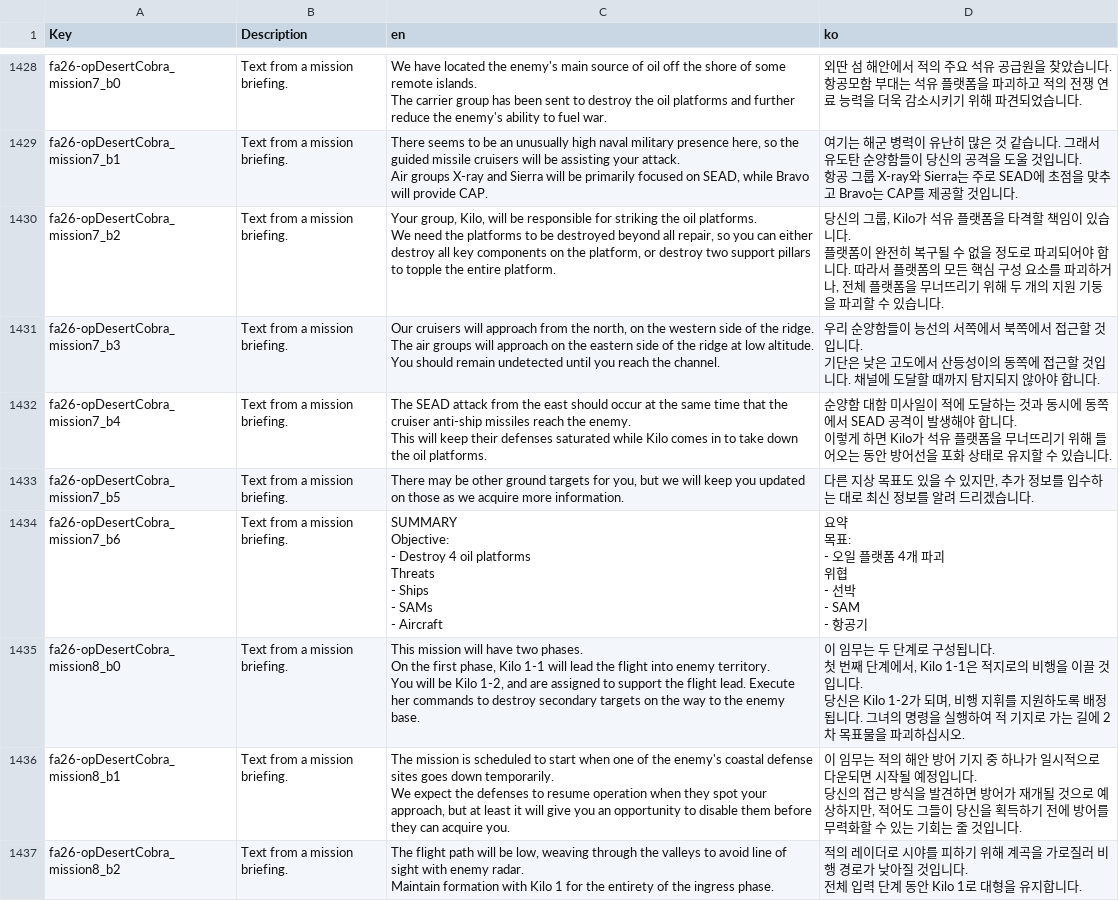
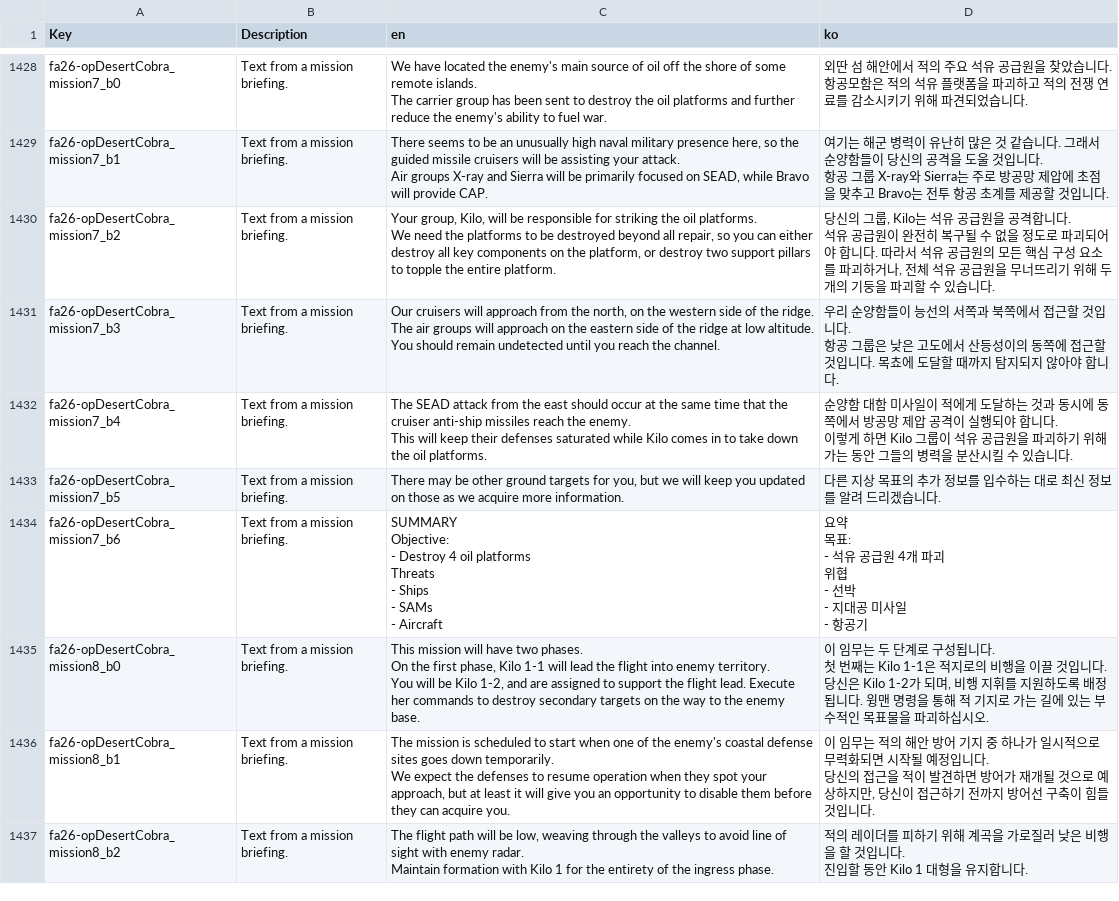
Before and after one commit to thyoondev/VTOL-VR-Korean-Localization, a CSV file: VTOLVR_Strings_ko.csv, drawn as a sheet; only a part is shown, gaps mark what is left out; ↵ is a line break in a cell; the diff covers the shown part only; the diff names each change by its address in the sheet, - before the commit and + after, or states it on an @@ line.

```diff
--- a/VTOLVR_Strings_ko.csv
+++ b/VTOLVR_Strings_ko.csv
-D1428 (ko): …항공모함 부대는 석유 플랫폼을 파괴하고 적의 전쟁 연료 능력을 더욱 감소시…
+D1428 (ko): …항공모함은 적의 석유 플랫폼을 파괴하고 적의 전쟁 연료를 감소시…
-D1429 (ko): …그래서 유도탄 순양함들이 당신의 공격을 도울 것입니다. ↵ 항공 그룹 X-ray와 Sierra는 주로 SEAD에 초점을 맞추고 Bravo는 CAP를 제공…
+D1429 (ko): …그래서 순양함들이 당신의 공격을 도울 것입니다. ↵ 항공 그룹 X-ray와 Sierra는 주로 방공망 제압에 초점을 맞추고 Bravo는 전투 항공 초계를 제공…
-D1430 (ko): …그룹, Kilo가 석유 플랫폼을 타격할 책임이 있습니다. ↵ 플랫폼이 완전히 복구될 수 없을 정도로 파괴되어야 합니다. 따라서 플랫폼의 모든 핵심 구성 요소를 파괴하거나, 전체 플랫폼을 무너뜨리기 위해 두 개의 지원 기둥을…
+D1430 (ko): …그룹, Kilo는 석유 공급원을 공격합니다. ↵ 석유 공급원이 완전히 복구될 수 없을 정도로 파괴되어야 합니다. 따라서 석유 공급원의 모든 핵심 구성 요소를 파괴하거나, 전체 석유 공급원을 무너뜨리기 위해 두 개의 기둥을…
-D1431 (ko): …의 서쪽에서 북쪽에서 접근할 것입니다. ↵ 기단은 낮은 고도에서 산등성이의 동쪽에 접근할 것입니다. 채널에 도달…
+D1431 (ko): …의 서쪽과 북쪽에서 접근할 것입니다. ↵ 항공 그룹은 낮은 고도에서 산등성이의 동쪽에 접근할 것입니다. 목쵸에 도달…
-D1432 (ko): …이 적에 도달하는 것과 동시에 동쪽에서 SEAD 공격이 발생해야 합니다. ↵ 이렇게 하면 Kilo가 석유 플랫폼을 무너뜨리기 위해 들어오는 동안 방어선을 포화 상태로 유지할 수 있…
+D1432 (ko): …이 적에게 도달하는 것과 동시에 동쪽에서 방공망 제압 공격이 실행되야 합니다. ↵ 이렇게 하면 Kilo 그룹이 석유 공급원을 파괴하기 위해 가는 동안 그들의 병력을 분산시킬 수 있…
-D1433 (ko): …상 목표도 있을 수 있지만, 추가 정…
+D1433 (ko): …상 목표의 추가 정…
-D1434 (ko): 요약 ↵ 목표: ↵ - 오일 플랫폼 4개 파괴 ↵ 위협 ↵ - 선박 ↵ - SAM ↵ - 항공기
+D1434 (ko): 요약 ↵ 목표: ↵ - 석유 공급원 4개 파괴 ↵ 위협 ↵ - 선박 ↵ - 지대공 미사일 ↵ - 항공기
-D1435 (ko): …첫 번째 단계에서, Kilo 1-1은 적지로의 비행을 이끌 것입니다. ↵ 당신은 Kilo 1-2가 되며, 비행 지휘를 지원하도록 배정됩니다. 그녀의 명령을 실행하여 적 기지로 가는 길에 2차 목표물…
+D1435 (ko): …첫 번째는 Kilo 1-1은 적지로의 비행을 이끌 것입니다. ↵ 당신은 Kilo 1-2가 되며, 비행 지휘를 지원하도록 배정됩니다. 윙맨 명령을 통해 적 기지로 가는 길에 있는 부수적인 목표물…
-D1436 (ko): …적으로 다운되면 시작될 예정입니다. ↵ 당신의 접근 방식을 발견하면 방어가 재개될 것으로 예상하지만, 적어도 그들이 당신을 획득하기 전에 방어를 무력화할 수 있는 기회는 줄 것입니…
+D1436 (ko): …적으로 무력화되면 시작될 예정입니다. ↵ 당신의 접근을 적이 발견하면 방어가 재개될 것으로 예상하지만, 당신이 접근하기 전까지 방어선 구축이 힘들 것입니…
-D1437 (ko): …레이더로 시야를 피하기 위해 계곡을 가로질러 비행 경로가 낮아질 것입니다. ↵ 전체 입력 단계 동안 Kilo 1로 대형을…
+D1437 (ko): …레이더를 피하기 위해 계곡을 가로질러 낮은 비행을 할 것입니다. ↵ 진입할 동안 Kilo 1 대형을…
```
Also changed, not shown: 143 edited cells elsewhere in this file, LoadingScene.Canvas_ko.csv, ReadyRoom.InteractableCanvas_ko.csv.
